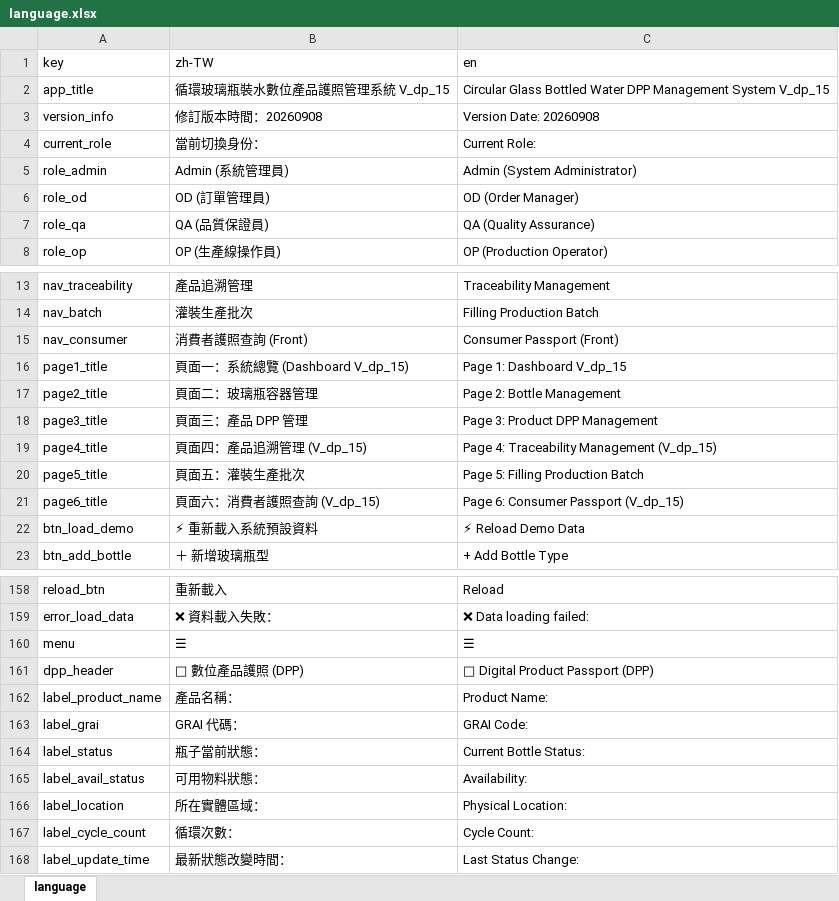
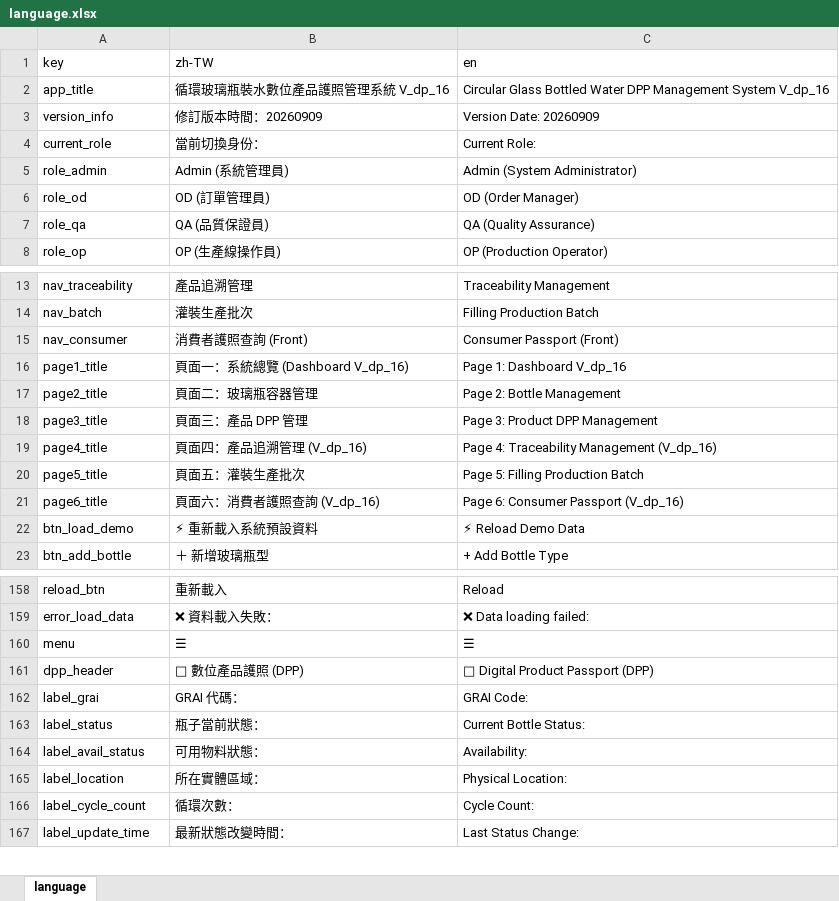
Before and after one commit to GleanTech/WaterDPP, an Excel workbook: WaterDPP/language/language.xlsx, sheet language, drawn as a sheet; only a part is shown, gaps mark what is left out; values as stored, in another font and other column widths than the file's, no borders; removed rows and columns are numbered as before the commit, all else as after; the diff covers the shown part only; the diff names each change by its address in the sheet, - before the commit and + after, or states it on an @@ line.

```diff
--- a/WaterDPP/language/language.xlsx (sheet language)
+++ b/WaterDPP/language/language.xlsx (sheet language)
-B2 (zh-TW): 循環玻璃瓶裝水數位產品護照管理系統 V_dp_15
+B2 (zh-TW): 循環玻璃瓶裝水數位產品護照管理系統 V_dp_16
-C2 (en): …Management System V_dp_15
+C2 (en): …Management System V_dp_16
-B3 (zh-TW): 修訂版本時間：20260908
+B3 (zh-TW): 修訂版本時間：20260909
-C3 (en): Version Date: 20260908
+C3 (en): Version Date: 20260909
-B16 (zh-TW): 頁面一：系統總覽 (Dashboard V_dp_15)
+B16 (zh-TW): 頁面一：系統總覽 (Dashboard V_dp_16)
-C16 (en): Page 1: Dashboard V_dp_15
+C16 (en): Page 1: Dashboard V_dp_16
-B19 (zh-TW): 頁面四：產品追溯管理 (V_dp_15)
+B19 (zh-TW): 頁面四：產品追溯管理 (V_dp_16)
-C19 (en): Page 4: Traceability Management (V_dp_15)
+C19 (en): Page 4: Traceability Management (V_dp_16)
-B21 (zh-TW): 頁面六：消費者護照查詢 (V_dp_15)
+B21 (zh-TW): 頁面六：消費者護照查詢 (V_dp_16)
-C21 (en): Page 6: Consumer Passport (V_dp_15)
+C21 (en): Page 6: Consumer Passport (V_dp_16)
-row 162: label_product_name | 產品名稱： | Product Name:
```
Also changed, not shown: 50 added rows elsewhere in this sheet.
